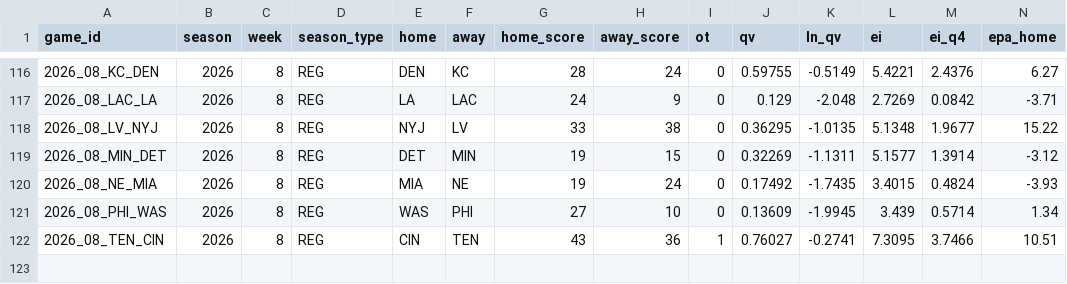
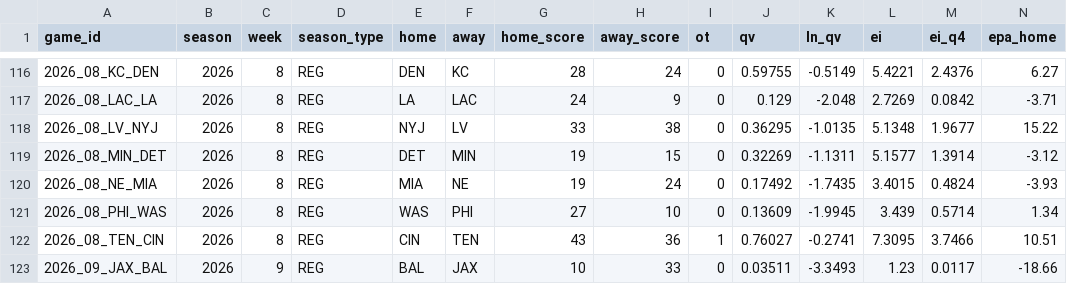
Before and after one commit to HighonFigures/nfl-contratti, a CSV file: watchability_nfl.csv, drawn as a sheet; only a part is shown, gaps mark what is left out; rows hold the shown columns only; the diff names each change by its address in the sheet, - before the commit and + after, or states it on an @@ line.

```diff
--- a/watchability_nfl.csv
+++ b/watchability_nfl.csv
+row 123: 2026_09_JAX_BAL | 2026 | 9 | REG | BAL | JAX | 10 | 33 | 0 | 0.03511 | -3.3493 | 1.23 | 0.0117 | -18.66
```
